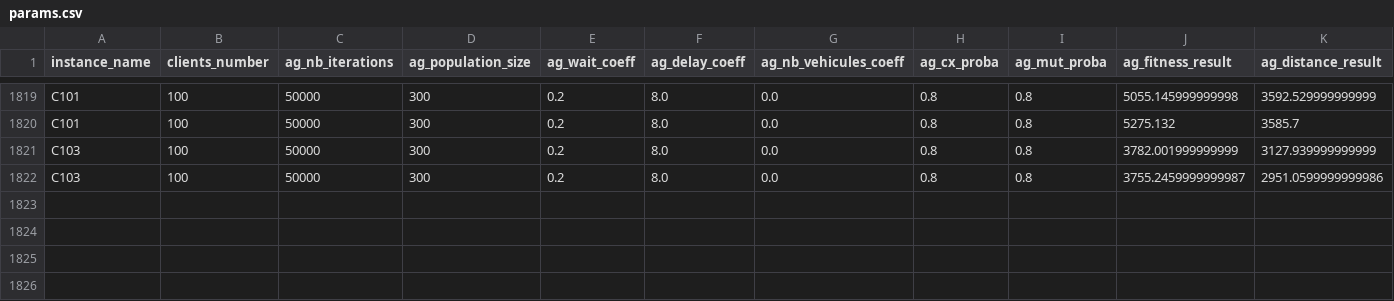
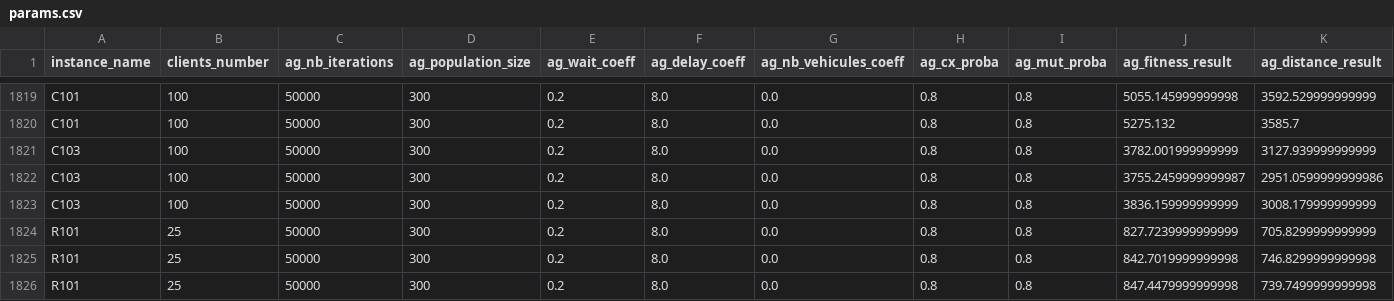
Before and after one commit to ssbat/VRP, a CSV file: Results/params.csv, drawn as a sheet; only a part is shown, gaps mark what is left out; rows hold the shown columns only; the diff names each change by its address in the sheet, - before the commit and + after, or states it on an @@ line.

```diff
--- a/Results/params.csv
+++ b/Results/params.csv
+row 1823: C103 | 100 | 50000 | 300 | 0.2 | 8.0 | 0.0 | 0.8 | 0.8 | 3836.159999999999 | 3008.179999999999
+row 1824: R101 | 25 | 50000 | 300 | 0.2 | 8.0 | 0.0 | 0.8 | 0.8 | 827.7239999999999 | 705.8299999999999
+row 1825: R101 | 25 | 50000 | 300 | 0.2 | 8.0 | 0.0 | 0.8 | 0.8 | 842.7019999999998 | 746.8299999999998
+row 1826: R101 | 25 | 50000 | 300 | 0.2 | 8.0 | 0.0 | 0.8 | 0.8 | 847.4479999999998 | 739.7499999999998
```
Also changed, not shown: 2 other files.
